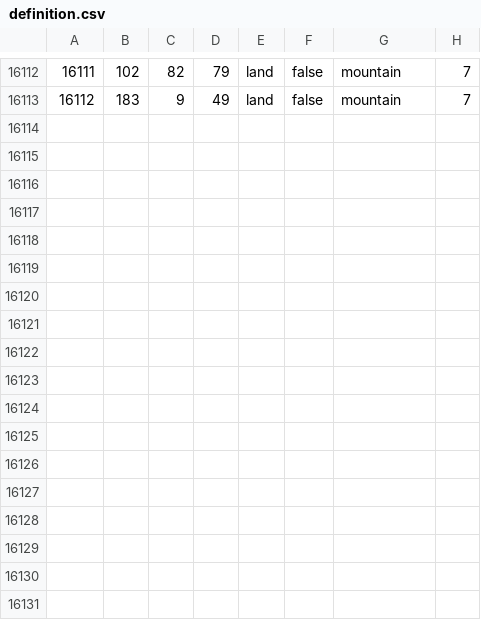
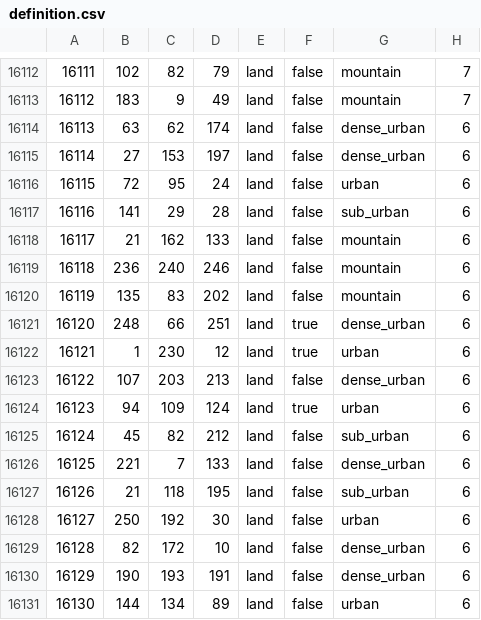
Before and after one commit to TheGamerCant/Modern-Day-Sandbox, a CSV file: map/definition.csv, drawn as a sheet; only a part is shown, gaps mark what is left out; the diff names each change by its address in the sheet, - before the commit and + after, or states it on an @@ line.

```diff
--- a/map/definition.csv
+++ b/map/definition.csv
+row 16114: 16113 | 63 | 62 | 174 | land | false | dense_urban | 6
+row 16115: 16114 | 27 | 153 | 197 | land | false | dense_urban | 6
+row 16116: 16115 | 72 | 95 | 24 | land | false | urban | 6
+row 16117: 16116 | 141 | 29 | 28 | land | false | sub_urban | 6
+row 16118: 16117 | 21 | 162 | 133 | land | false | mountain | 6
+row 16119: 16118 | 236 | 240 | 246 | land | false | mountain | 6
+row 16120: 16119 | 135 | 83 | 202 | land | false | mountain | 6
+row 16121: 16120 | 248 | 66 | 251 | land | true | dense_urban | 6
+row 16122: 16121 | 1 | 230 | 12 | land | true | urban | 6
+row 16123: 16122 | 107 | 203 | 213 | land | false | dense_urban | 6
+row 16124: 16123 | 94 | 109 | 124 | land | true | urban | 6
+row 16125: 16124 | 45 | 82 | 212 | land | false | sub_urban | 6
+row 16126: 16125 | 221 | 7 | 133 | land | false | dense_urban | 6
+row 16127: 16126 | 21 | 118 | 195 | land | false | sub_urban | 6
+row 16128: 16127 | 250 | 192 | 30 | land | false | urban | 6
+row 16129: 16128 | 82 | 172 | 10 | land | false | dense_urban | 6
+row 16130: 16129 | 190 | 193 | 191 | land | false | dense_urban | 6
+row 16131: 16130 | 144 | 134 | 89 | land | false | urban | 6
```
Also changed, not shown: __code__/vp_and_state_names/country_pops.csv, 33 other files.
